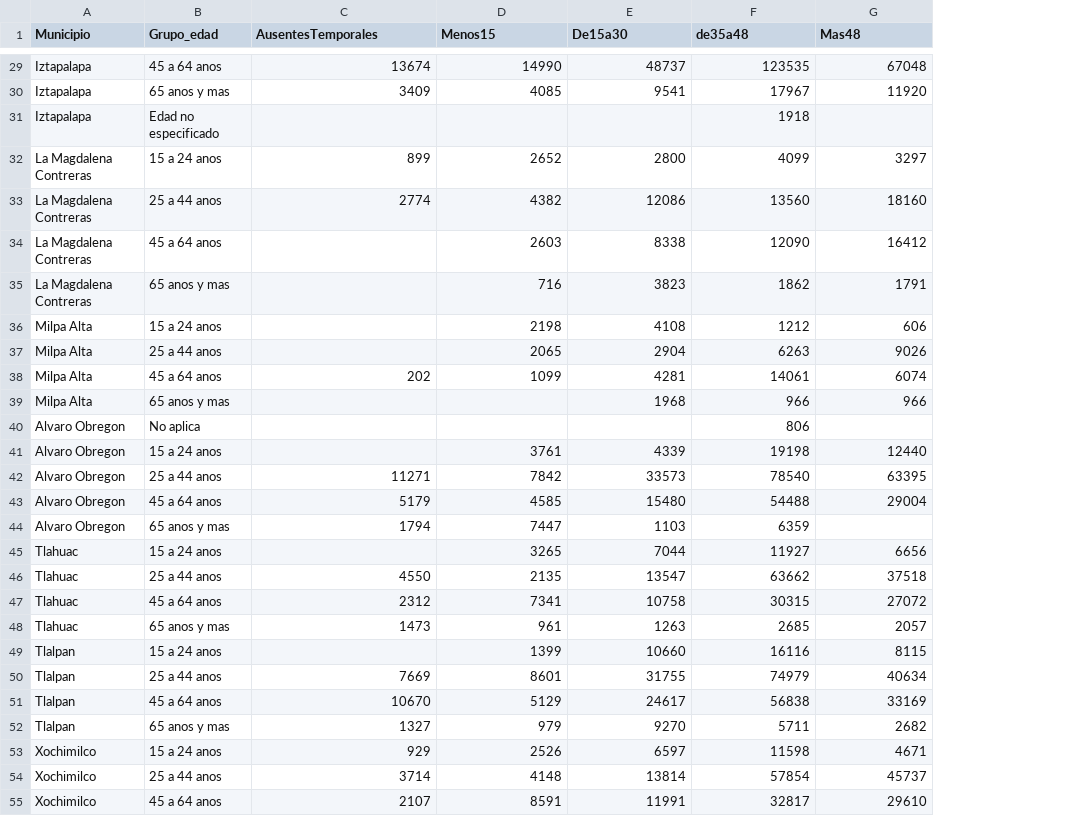
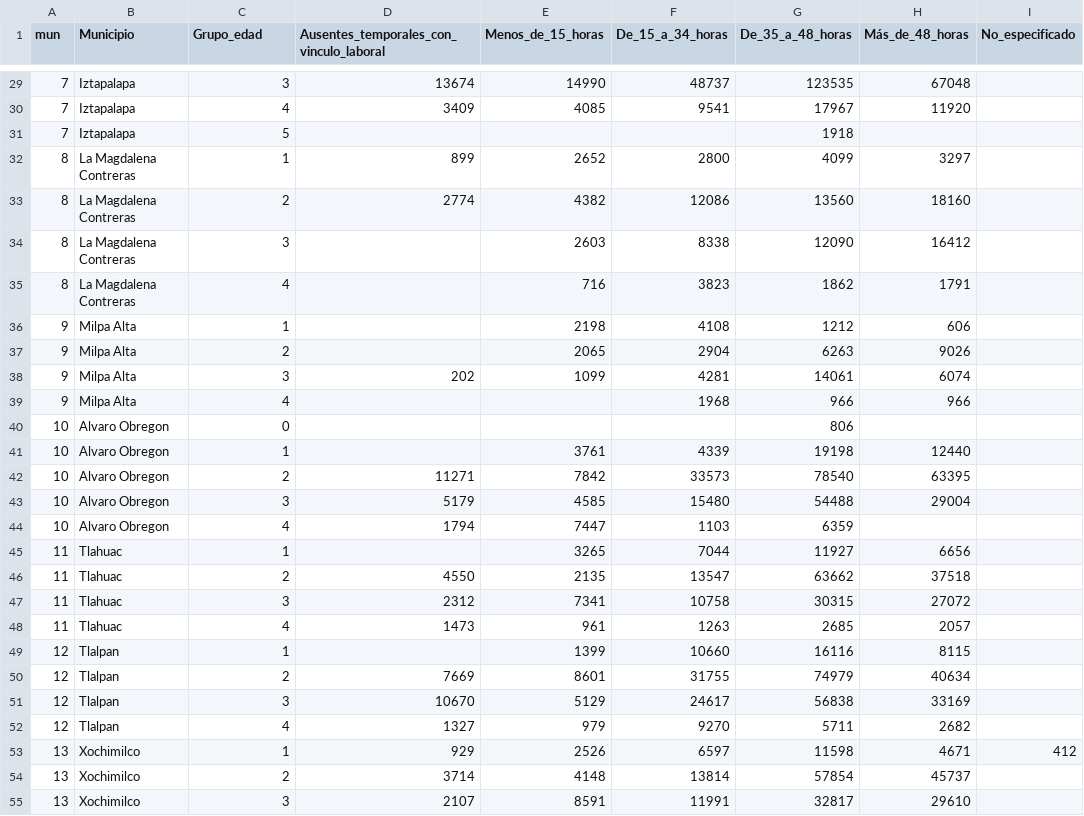
Before and after one commit to ViperCode-Javier/D3, a CSV file: datatrabajo2.csv, drawn as a sheet; only a part is shown, gaps mark what is left out; addresses are those after the commit; the diff covers the shown part only; the diff names each change by its address in the sheet, - before the commit and + after, or states it on an @@ line.

```diff
--- a/datatrabajo2.csv
+++ b/datatrabajo2.csv
+column A (mun), rows 29-55: 7 | 7 | 7 | 8 | 8 | 8 | 8 | 9 | 9 | 9 | 9 | 10 | 10 | 10 | 10 | 10 | 11 | 11 | 11 | 11 | 12 | 12 | 12 | 12 | 13 | 13 | 13
+column I (No_especificado), row 53: 412
-D1: AusentesTemporales
+D1: Ausentes_temporales_con_vinculo_laboral
-E1: Menos15
+E1: Menos_de_15_horas
-F1: De15a30
+F1: De_15_a_34_horas
-G1: de35a48
+G1: De_35_a_48_horas
-H1: Mas48
+H1: Más_de_48_horas
-C29 (Grupo_edad): 45 a 64 anos
+C29 (Grupo_edad): 3
-C30 (Grupo_edad): 65 anos y mas
+C30 (Grupo_edad): 4
-C31 (Grupo_edad): Edad no especificado
+C31 (Grupo_edad): 5
-C32 (Grupo_edad): 15 a 24 anos
+C32 (Grupo_edad): 1
-C33 (Grupo_edad): 25 a 44 anos
+C33 (Grupo_edad): 2
-C34 (Grupo_edad): 45 a 64 anos
+C34 (Grupo_edad): 3
-C35 (Grupo_edad): 65 anos y mas
+C35 (Grupo_edad): 4
-C36 (Grupo_edad): 15 a 24 anos
+C36 (Grupo_edad): 1
-C37 (Grupo_edad): 25 a 44 anos
+C37 (Grupo_edad): 2
-C38 (Grupo_edad): 45 a 64 anos
+C38 (Grupo_edad): 3
-C39 (Grupo_edad): 65 anos y mas
+C39 (Grupo_edad): 4
-C40 (Grupo_edad): No aplica
+C40 (Grupo_edad): 0
-C41 (Grupo_edad): 15 a 24 anos
+C41 (Grupo_edad): 1
-C42 (Grupo_edad): 25 a 44 anos
+C42 (Grupo_edad): 2
-C43 (Grupo_edad): 45 a 64 anos
+C43 (Grupo_edad): 3
-C44 (Grupo_edad): 65 anos y mas
+C44 (Grupo_edad): 4
-C45 (Grupo_edad): 15 a 24 anos
+C45 (Grupo_edad): 1
-C46 (Grupo_edad): 25 a 44 anos
+C46 (Grupo_edad): 2
-C47 (Grupo_edad): 45 a 64 anos
+C47 (Grupo_edad): 3
-C48 (Grupo_edad): 65 anos y mas
+C48 (Grupo_edad): 4
-C49 (Grupo_edad): 15 a 24 anos
+C49 (Grupo_edad): 1
-C50 (Grupo_edad): 25 a 44 anos
+C50 (Grupo_edad): 2
-C51 (Grupo_edad): 45 a 64 anos
+C51 (Grupo_edad): 3
-C52 (Grupo_edad): 65 anos y mas
+C52 (Grupo_edad): 4
-C53 (Grupo_edad): 15 a 24 anos
+C53 (Grupo_edad): 1
-C54 (Grupo_edad): 25 a 44 anos
+C54 (Grupo_edad): 2
-C55 (Grupo_edad): 45 a 64 anos
+C55 (Grupo_edad): 3
```
Also changed, not shown: 44 edited cells elsewhere in this file, 5 other files.
